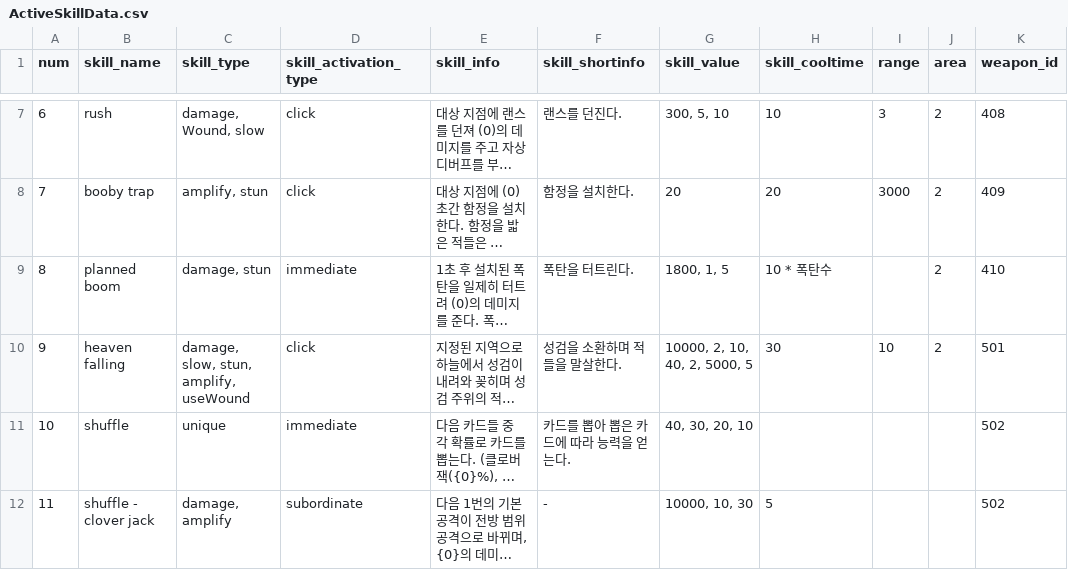
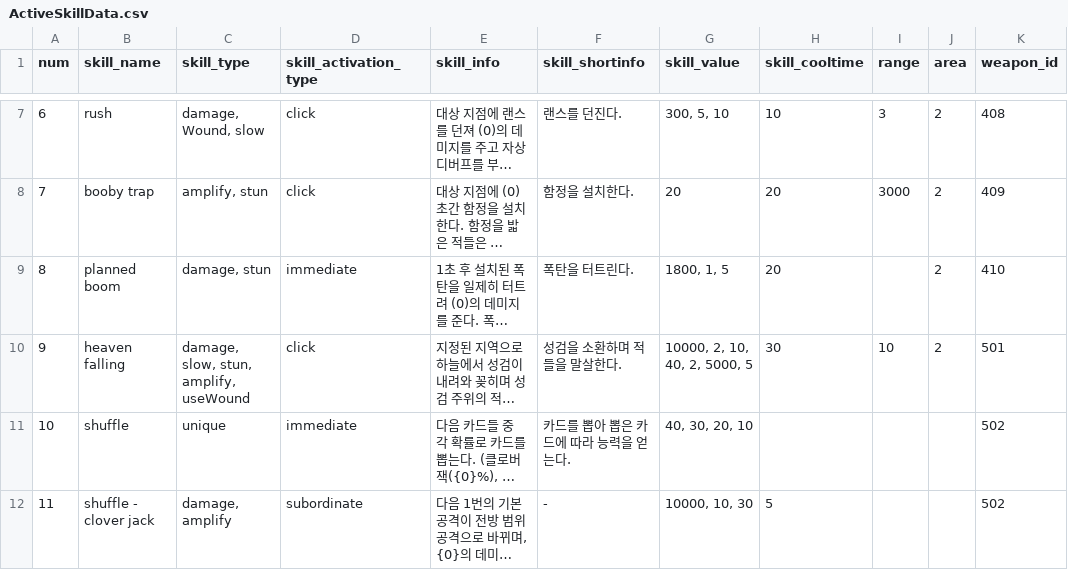
Before and after one commit to Famec7/WRD, a CSV file: Assets/Resources/DataTable/Skill/ActiveSkillData.csv, drawn as a sheet; only a part is shown, gaps mark what is left out; long unchanged cells end in …; the diff names each change by its address in the sheet, - before the commit and + after, or states it on an @@ line.

```diff
--- a/Assets/Resources/DataTable/Skill/ActiveSkillData.csv
+++ b/Assets/Resources/DataTable/Skill/ActiveSkillData.csv
-H9 (skill_cooltime): 10 * 폭탄수
+H9 (skill_cooltime): 20
```
Also changed, not shown: Assets/Resources/Database/Skill/ActiveSkillData.csv, 8 other files.
